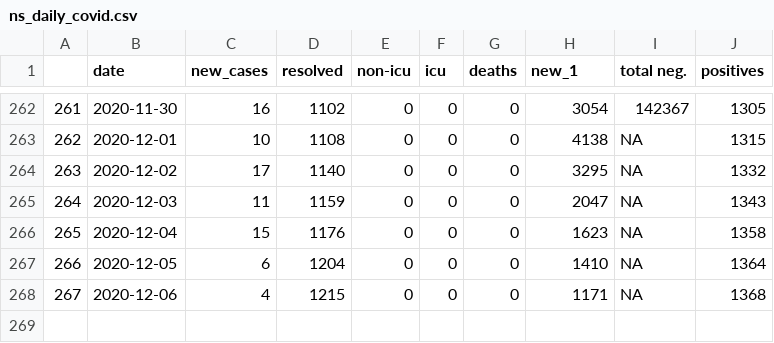
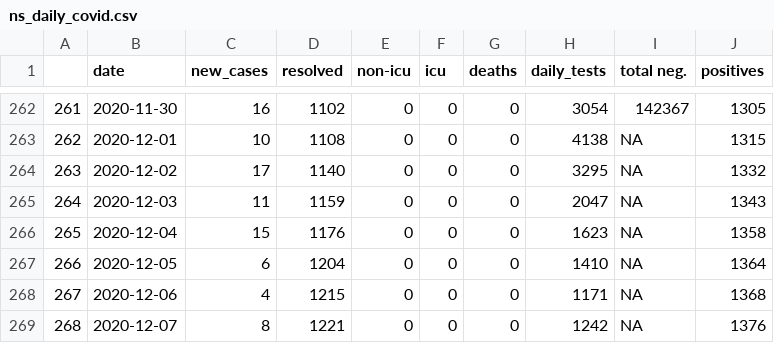
Before and after one commit to gshotwell/ns_covid, a CSV file: ns_daily_covid.csv, drawn as a sheet; only a part is shown, gaps mark what is left out; the diff names each change by its address in the sheet, - before the commit and + after, or states it on an @@ line.

```diff
--- a/ns_daily_covid.csv
+++ b/ns_daily_covid.csv
-H1: new_1
+H1: daily_tests
+row 269: 268 | 2020-12-07 | 8 | 1221 | 0 | 0 | 0 | 1242 | NA | 1376
```
Also changed, not shown: 2 other files.
